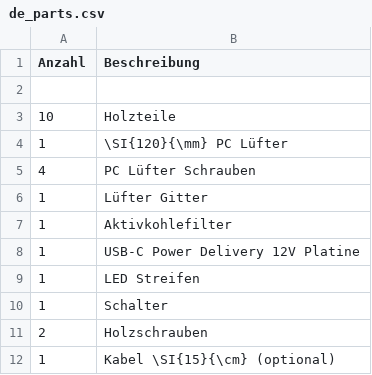
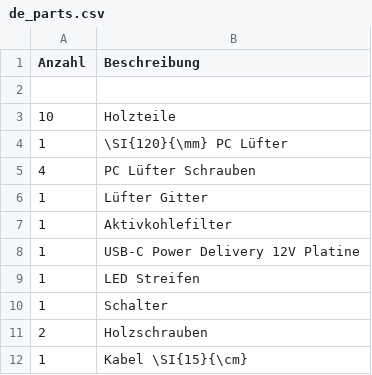
Before and after one commit to Binary-Kitchen/SolderingTutorial, a CSV file: Humo/manual/configuration/de_parts.csv, drawn as a sheet.

Commit message:
deleted optional for cable in partslist humo

```diff
--- a/Humo/manual/configuration/de_parts.csv
+++ b/Humo/manual/configuration/de_parts.csv
@@ -11,2 +11,2 @@ Anzahl,Beschreibung
 2,Holzschrauben
-1,Kabel \SI{15}{\cm} (optional)
+1,Kabel \SI{15}{\cm}
```
Also changed, not shown: Humo/manual/configuration/en_parts.csv, 2 other files.
